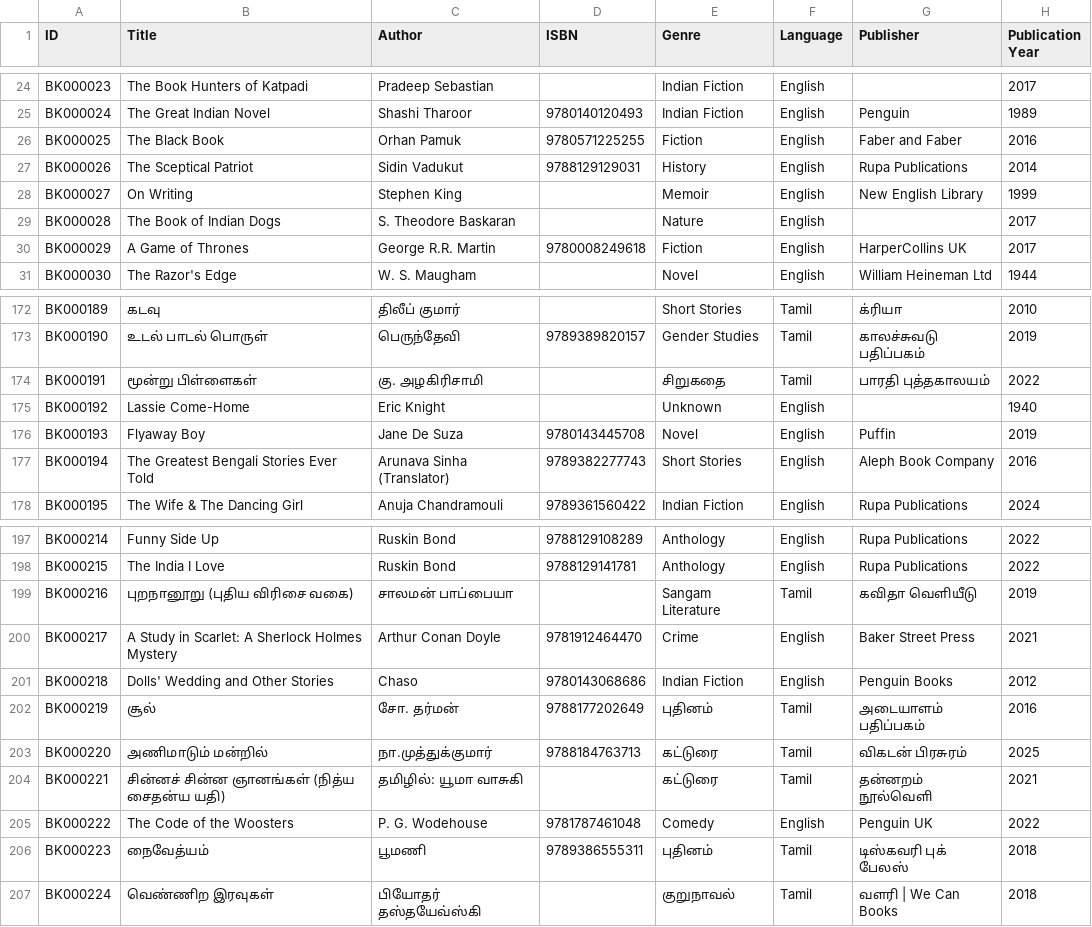
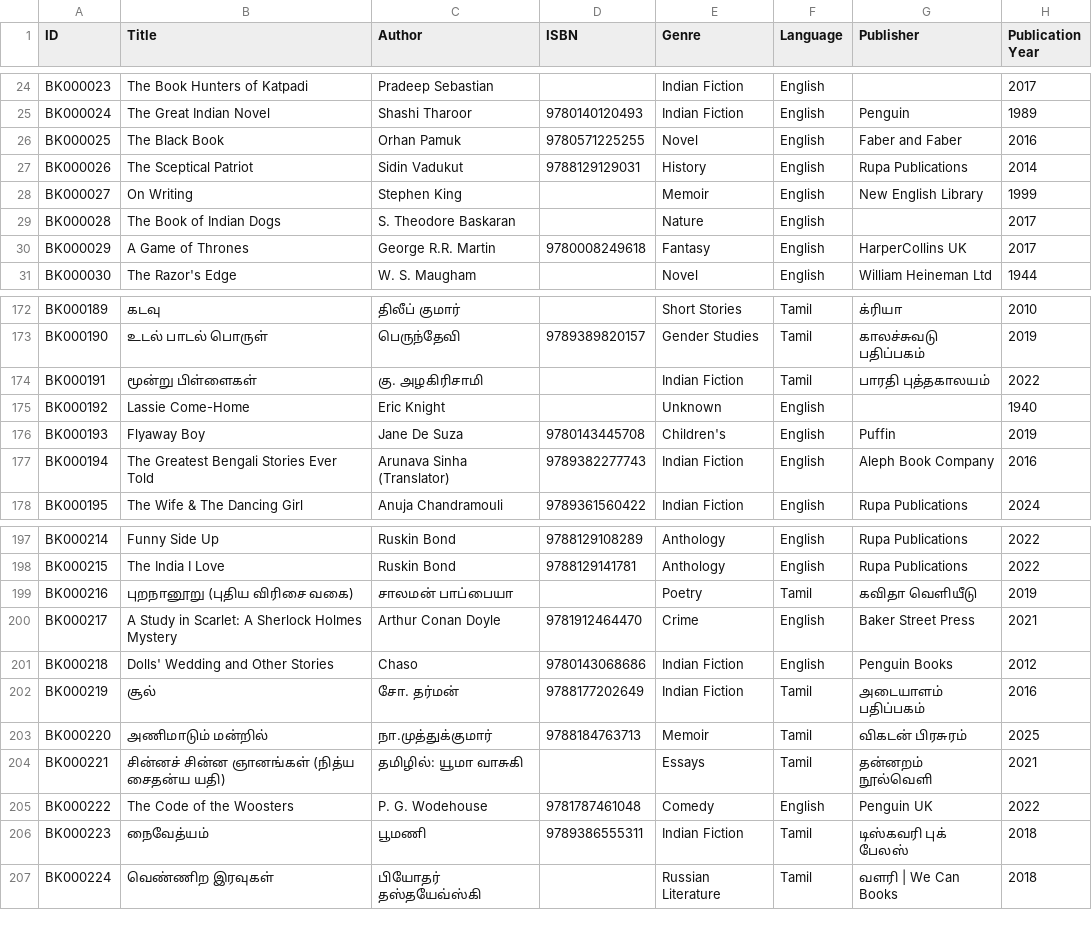
Before and after one commit to ejayaraman/books-catalogue, a CSV file: data/books.csv, drawn as a sheet; only a part is shown, gaps mark what is left out; the diff covers the shown part only; the diff names each change by its address in the sheet, - before the commit and + after, or states it on an @@ line.

```diff
--- a/data/books.csv
+++ b/data/books.csv
-E26 (Genre): Fiction
+E26 (Genre): Novel
-E30 (Genre): Fiction
+E30 (Genre): Fantasy
-E174 (Genre): சிறுகதை
+E174 (Genre): Indian Fiction
-E176 (Genre): Novel
+E176 (Genre): Children's
-E177 (Genre): Short Stories
+E177 (Genre): Indian Fiction
-E199 (Genre): Sangam Literature
+E199 (Genre): Poetry
-E202 (Genre): புதினம்
+E202 (Genre): Indian Fiction
-E203 (Genre): கட்டுரை
+E203 (Genre): Memoir
-E204 (Genre): கட்டுரை
+E204 (Genre): Essays
-E206 (Genre): புதினம்
+E206 (Genre): Indian Fiction
-E207 (Genre): குறுநாவல்
+E207 (Genre): Russian Literature
```
Also changed, not shown: 7 edited cells elsewhere in this file.
